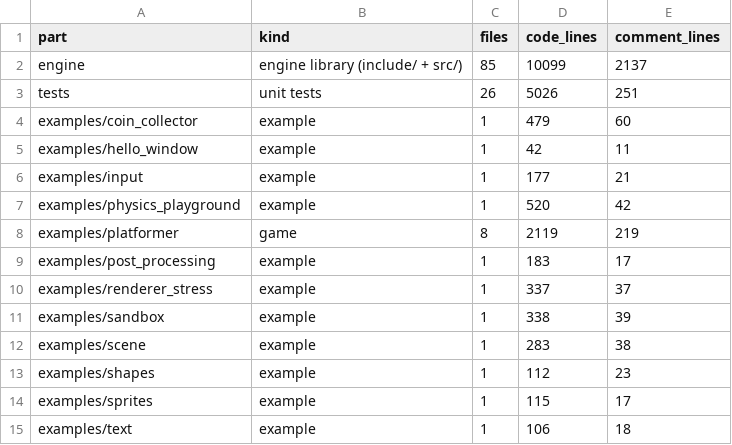
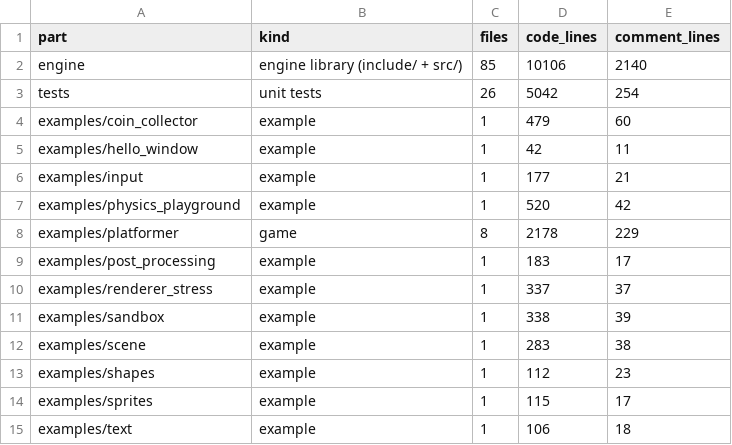
Before and after one commit to dulkaosmanovic/Astra2D, a CSV file: benchmarks/results/e5_loc.csv, drawn as a sheet.

```diff
--- a/benchmarks/results/e5_loc.csv
+++ b/benchmarks/results/e5_loc.csv
@@ -1,4 +1,4 @@
 part,kind,files,code_lines,comment_lines
-engine,engine library (include/ + src/),85,10099,2137
-tests,unit tests,26,5026,251
+engine,engine library (include/ + src/),85,10106,2140
+tests,unit tests,26,5042,254
 examples/coin_collector,example,1,479,60
@@ -7,3 +7,3 @@ examples/input,example,1,177,21
 examples/physics_playground,example,1,520,42
-examples/platformer,game,8,2119,219
+examples/platformer,game,8,2178,229
 examples/post_processing,example,1,183,17
```
Also changed, not shown: 28 other files.
